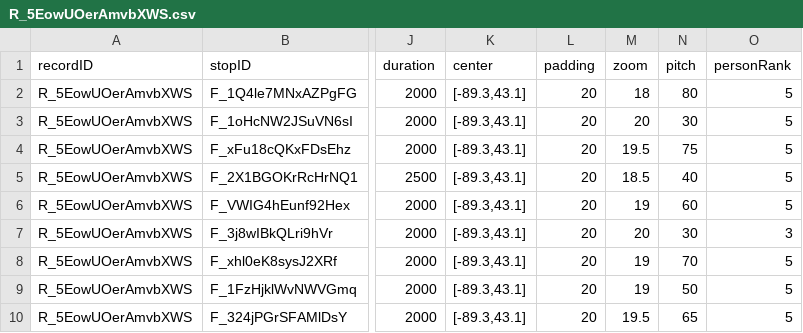
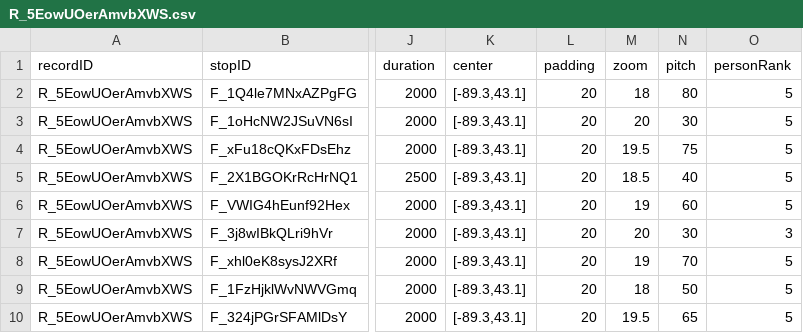
Before and after one commit to jkerryn/our-neighborhood-walk-project, a CSV file: our-neighborhood-walk/stories/charlie/data/R_5EowUOerAmvbXWS/R_5EowUOerAmvbXWS.csv, drawn as a sheet; only a part is shown, gaps mark what is left out; the diff names each change by its address in the sheet, - before the commit and + after, or states it on an @@ line.

Commit message:
Update retention pond zoom

```diff
--- a/our-neighborhood-walk/stories/charlie/data/R_5EowUOerAmvbXWS/R_5EowUOerAmvbXWS.csv
+++ b/our-neighborhood-walk/stories/charlie/data/R_5EowUOerAmvbXWS/R_5EowUOerAmvbXWS.csv
-M9 (zoom): 19
+M9 (zoom): 18
```
